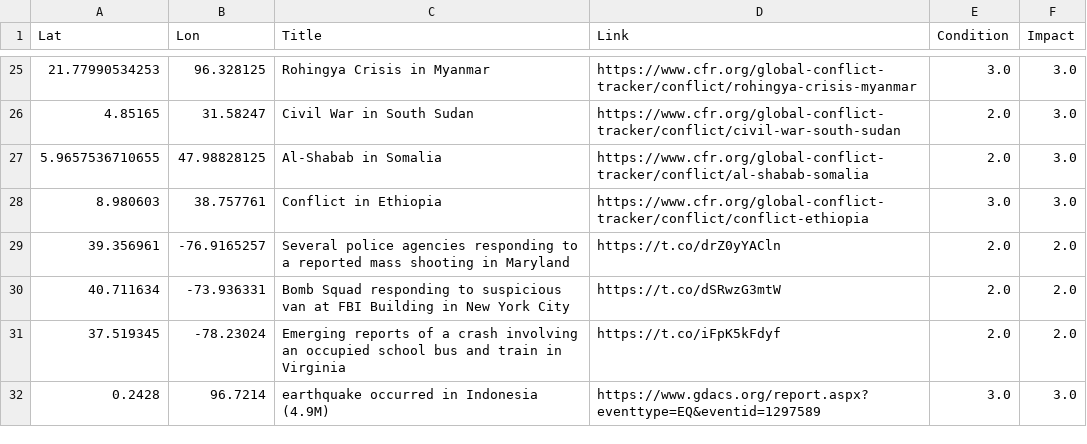
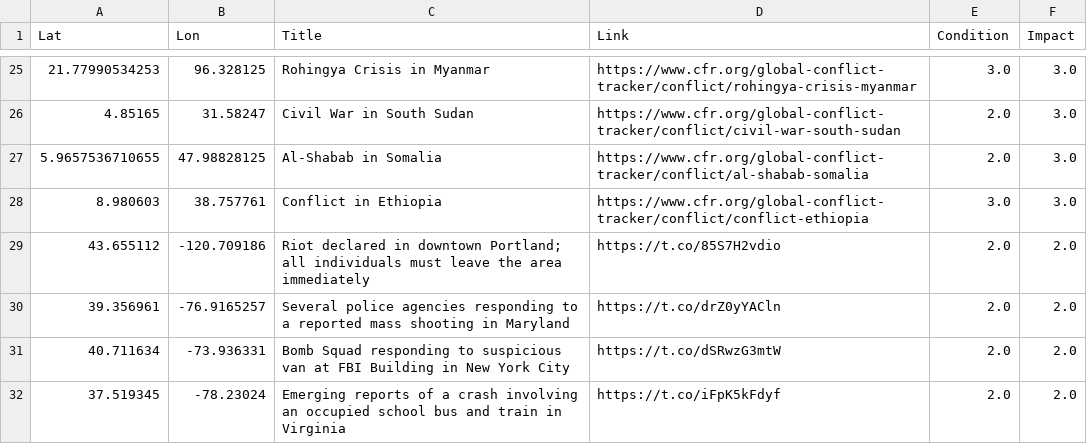
Before and after one commit to antonio-hickey/gDash, a CSV file: app/data/events/dataset.csv, drawn as a sheet; only a part is shown, gaps mark what is left out; the shorter side is filled out with more unchanged rows.

Commit message:
Automated Data Update

```diff
--- a/app/data/events/dataset.csv
+++ b/app/data/events/dataset.csv
@@ -28,2 +28,3 @@ Lat,Lon,Title,Link,Condition,Impact
 8.980603,38.757761,Conflict in Ethiopia,https://www.cfr.org/global-conflict-tracker/conflict/conflict-ethiopia,3.0,3.0
+43.655112,-120.709186,Riot declared in downtown Portland; all individuals must leave the area immediately,https://t.co/85S7H2vdio,2.0,2.0
 39.356961,-76.9165257,Several police agencies responding to a reported mass shooting in Maryland,https://t.co/drZ0yYACln,2.0,2.0
```
